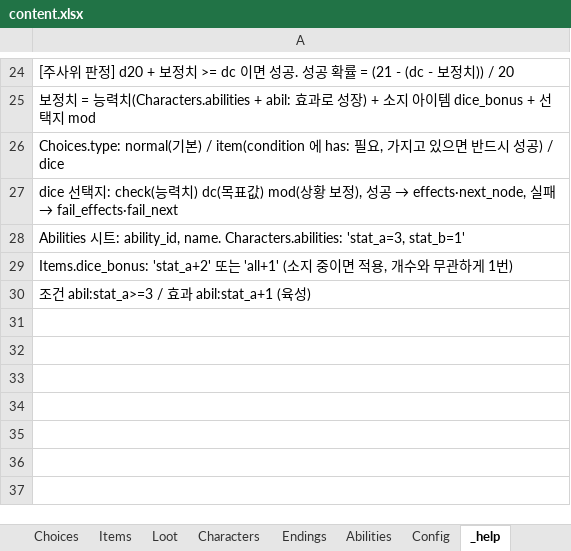
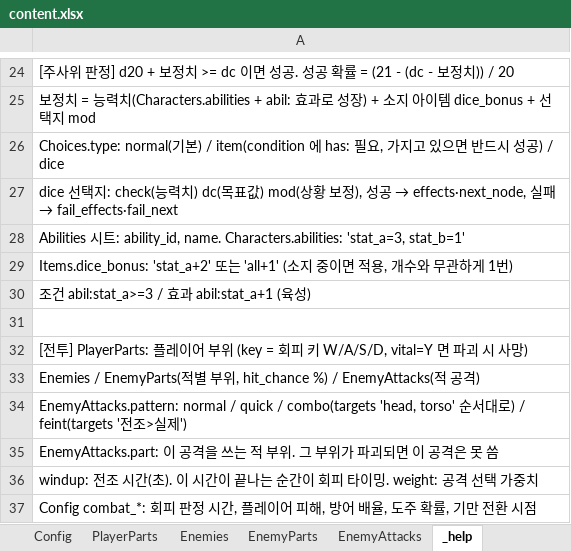
Before and after one commit to HomilBBANG/rt_Tevah, an Excel workbook: tools/sheets/content.xlsx, sheet _help, drawn as a sheet; only a part is shown, gaps mark what is left out; values as stored, in another font and other column widths than the file's, no borders; the diff names each change by its address in the sheet, - before the commit and + after, or states it on an @@ line.

```diff
--- a/tools/sheets/content.xlsx (sheet _help)
+++ b/tools/sheets/content.xlsx (sheet _help)
+sheet tab: PlayerParts
+sheet tab: Enemies
+sheet tab: EnemyParts
+sheet tab: EnemyAttacks
+row 31: (empty)
+row 32: [전투] PlayerParts: 플레이어 부위 (key = 회피 키 W/A/S/D, vital=Y 면 파괴 시 사망)
+row 33: Enemies / EnemyParts(적별 부위, hit_chance %) / EnemyAttacks(적 공격)
+row 34: EnemyAttacks.pattern: normal / quick / combo(targets 'head, torso' 순서대로) / feint(targets '전조>실제')
+row 35: EnemyAttacks.part: 이 공격을 쓰는 적 부위. 그 부위가 파괴되면 이 공격은 못 씀
+row 36: windup: 전조 시간(초). 이 시간이 끝나는 순간이 회피 타이밍. weight: 공격 선택 가중치
+row 37: Config combat_*: 회피 판정 시간, 플레이어 피해, 방어 배율, 도주 확률, 기만 전환 시점
```
Also changed, not shown: sheet Config, 4 other files.
